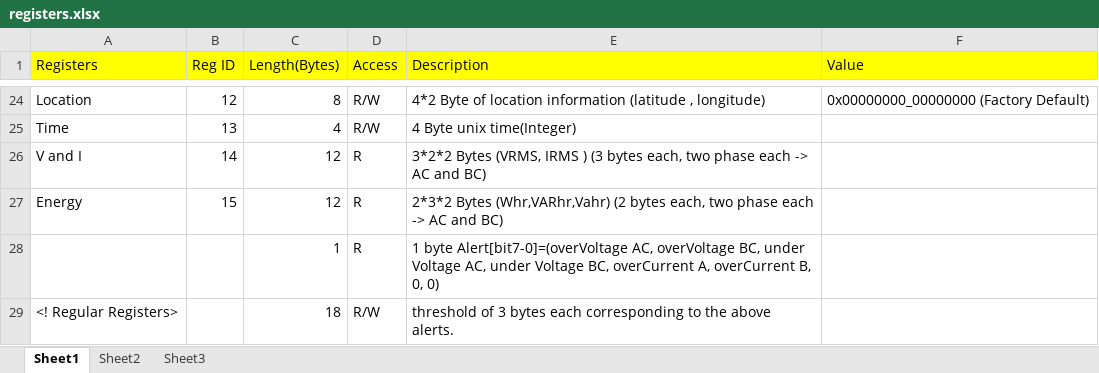
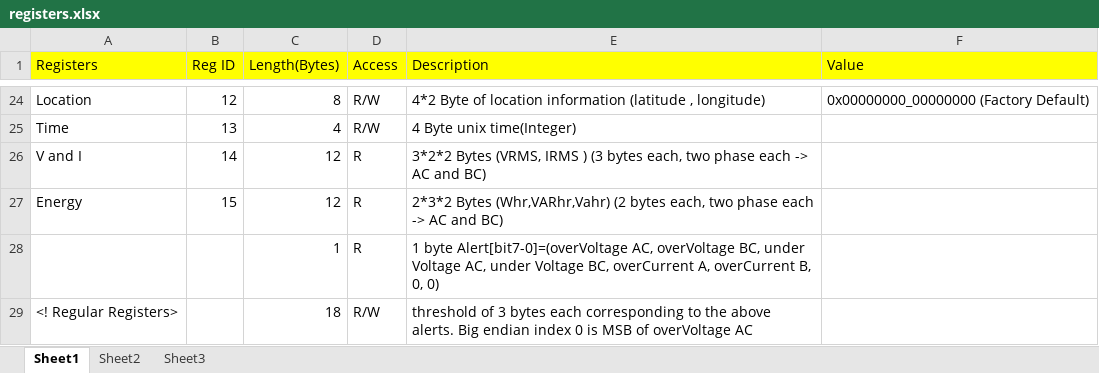
Before and after one commit to engkan2kit/WiTMon, an Excel workbook: Docu/registers.xlsx, sheet Sheet1, drawn as a sheet; only a part is shown, gaps mark what is left out; values as stored, in another font and other column widths than the file's, no borders; the diff names each change by its address in the sheet, - before the commit and + after, or states it on an @@ line.

Commit message:
[Added] Alert routines

```diff
--- a/Docu/registers.xlsx (sheet Sheet1)
+++ b/Docu/registers.xlsx (sheet Sheet1)
-E29 (Description): …above alerts.
+E29 (Description): …above alerts. Big endian index 0 is MSB of overVoltage AC
```
Also changed, not shown: 5 other files.
